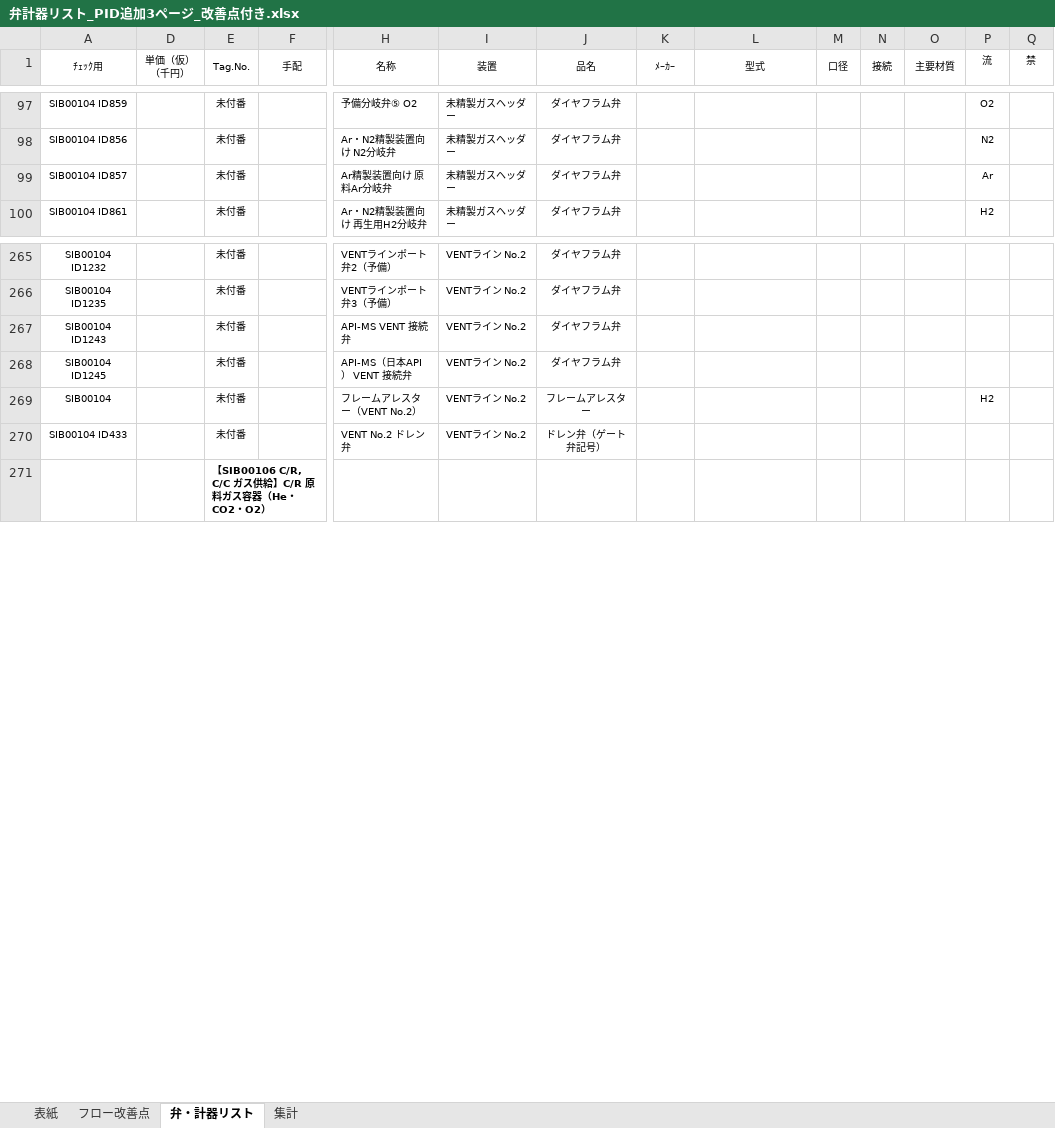
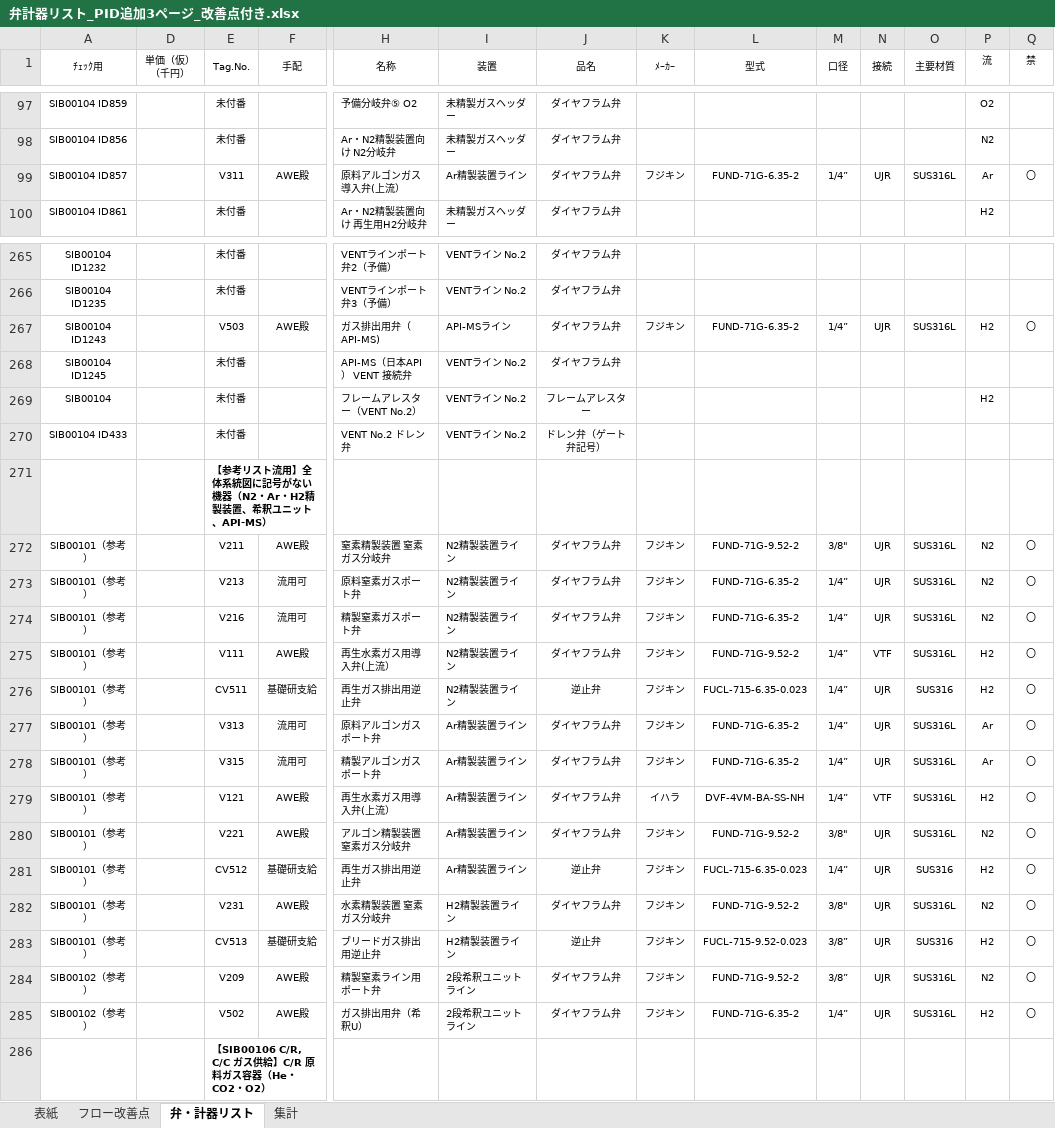
Before and after one commit to suzu27bayg3-design/aaa, an Excel workbook: output/弁計器リスト_PID追加3ページ_改善点付き.xlsx, sheet 弁・計器リスト, drawn as a sheet; only a part is shown, gaps mark what is left out; values as stored, in another font and other column widths than the file's, no borders; removed rows and columns are numbered as before the commit, all else as after; rows hold the shown columns only; the diff covers the shown part only; the diff names each change by its address in the sheet, - before the commit and + after, or states it on an @@ line.

```diff
--- a/output/弁計器リスト_PID追加3ページ_改善点付き.xlsx (sheet 弁・計器リスト)
+++ b/output/弁計器リスト_PID追加3ページ_改善点付き.xlsx (sheet 弁・計器リスト)
-row 99: SIB00104 ID857 |  | 未付番 |  | Ar精製装置向け 原料Ar分岐弁 | 未精製ガスヘッダー | ダイヤフラム弁 |  |  |  |  |  | Ar
+row 99: SIB00104 ID857 |  | V311 | AWE殿 | 原料アルゴンガス導入弁(上流） | Ar精製装置ライン | ダイヤフラム弁 | フジキン | FUND-71G-6.35-2 | 1/4” | UJR | SUS316L | Ar | 〇
-row 267: SIB00104 ID1243 |  | 未付番 |  | API-MS VENT 接続弁 | VENTライン No.2 | ダイヤフラム弁
+row 267: SIB00104 ID1243 |  | V503 | AWE殿 | ガス排出用弁（API-MS) | API-MSライン | ダイヤフラム弁 | フジキン | FUND-71G-6.35-2 | 1/4” | UJR | SUS316L | H2 | 〇
+row 271:  |  | 【参考リスト流用】全体系統図に記号がない機器（N2・Ar・H2精製装置、希釈ユニット、API-MS）
+row 272: SIB00101（参考） |  | V211 | AWE殿 | 窒素精製装置 窒素ガス分岐弁 | N2精製装置ライン | ダイヤフラム弁 | フジキン | FUND-71G-9.52-2 | 3/8" | UJR | SUS316L | N2 | 〇
+row 273: SIB00101（参考） |  | V213 | 流用可 | 原料窒素ガスポート弁 | N2精製装置ライン | ダイヤフラム弁 | フジキン | FUND-71G-6.35-2 | 1/4” | UJR | SUS316L | N2 | 〇
+row 274: SIB00101（参考） |  | V216 | 流用可 | 精製窒素ガスポート弁 | N2精製装置ライン | ダイヤフラム弁 | フジキン | FUND-71G-6.35-2 | 1/4” | UJR | SUS316L | N2 | 〇
+row 275: SIB00101（参考） |  | V111 | AWE殿 | 再生水素ガス用導入弁(上流） | N2精製装置ライン | ダイヤフラム弁 | フジキン | FUND-71G-9.52-2 | 1/4” | VTF | SUS316L | H2 | 〇
+row 276: SIB00101（参考） |  | CV511 | 基礎研支給 | 再生ガス排出用逆止弁 | N2精製装置ライン | 逆止弁 | フジキン | FUCL-715-6.35-0.023 | 1/4” | UJR | SUS316 | H2 | 〇
+row 277: SIB00101（参考） |  | V313 | 流用可 | 原料アルゴンガスポート弁 | Ar精製装置ライン | ダイヤフラム弁 | フジキン | FUND-71G-6.35-2 | 1/4” | UJR | SUS316L | Ar | 〇
+row 278: SIB00101（参考） |  | V315 | 流用可 | 精製アルゴンガスポート弁 | Ar精製装置ライン | ダイヤフラム弁 | フジキン | FUND-71G-6.35-2 | 1/4” | UJR | SUS316L | Ar | 〇
+row 279: SIB00101（参考） |  | V121 | AWE殿 | 再生水素ガス用導入弁(上流） | Ar精製装置ライン | ダイヤフラム弁 | イハラ | DVF-4VM-BA-SS-NH | 1/4” | VTF | SUS316L | H2 | 〇
+row 280: SIB00101（参考） |  | V221 | AWE殿 | アルゴン精製装置 窒素ガス分岐弁 | Ar精製装置ライン | ダイヤフラム弁 | フジキン | FUND-71G-9.52-2 | 3/8" | UJR | SUS316L | N2 | 〇
+row 281: SIB00101（参考） |  | CV512 | 基礎研支給 | 再生ガス排出用逆止弁 | Ar精製装置ライン | 逆止弁 | フジキン | FUCL-715-6.35-0.023 | 1/4” | UJR | SUS316 | H2 | 〇
+row 282: SIB00101（参考） |  | V231 | AWE殿 | 水素精製装置 窒素ガス分岐弁 | H2精製装置ライン | ダイヤフラム弁 | フジキン | FUND-71G-9.52-2 | 3/8" | UJR | SUS316L | N2 | 〇
+row 283: SIB00101（参考） |  | CV513 | 基礎研支給 | ブリードガス排出用逆止弁 | H2精製装置ライン | 逆止弁 | フジキン | FUCL-715-9.52-0.023 | 3/8” | UJR | SUS316 | H2 | 〇
+row 284: SIB00102（参考） |  | V209 | AWE殿 | 精製窒素ライン用ポート弁 | 2段希釈ユニットライン | ダイヤフラム弁 | フジキン | FUND-71G-9.52-2 | 3/8” | UJR | SUS316L | N2 | 〇
+row 285: SIB00102（参考） |  | V502 | AWE殿 | ガス排出用弁（希釈U） | 2段希釈ユニットライン | ダイヤフラム弁 | フジキン | FUND-71G-6.35-2 | 1/4” | UJR | SUS316L | H2 | 〇
```
Also changed, not shown: 25 added rows and 25 removed rows elsewhere in this sheet, sheet フロー改善点, sheet 集計, formulas that keep their value.
